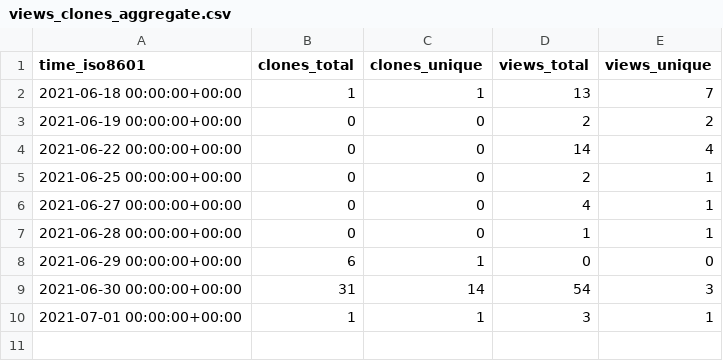
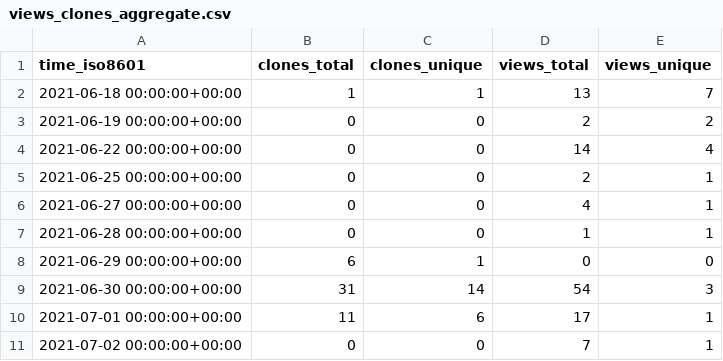
Before and after one commit to notional-labs/seahorse, a CSV file: faddat/sos/ghrs-data/views_clones_aggregate.csv, drawn as a sheet.

```diff
--- a/faddat/sos/ghrs-data/views_clones_aggregate.csv
+++ b/faddat/sos/ghrs-data/views_clones_aggregate.csv
@@ -9,2 +9,3 @@ time_iso8601,clones_total,clones_unique,views_total,views_unique
 2021-06-30 00:00:00+00:00,31,14,54,3
-2021-07-01 00:00:00+00:00,1,1,3,1
+2021-07-01 00:00:00+00:00,11,6,17,1
+2021-07-02 00:00:00+00:00,0,0,7,1
```
Also changed, not shown: 1 other file.
